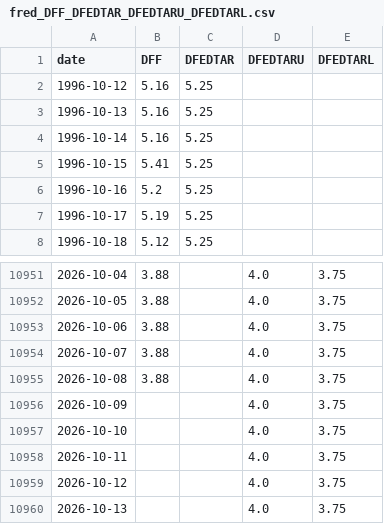
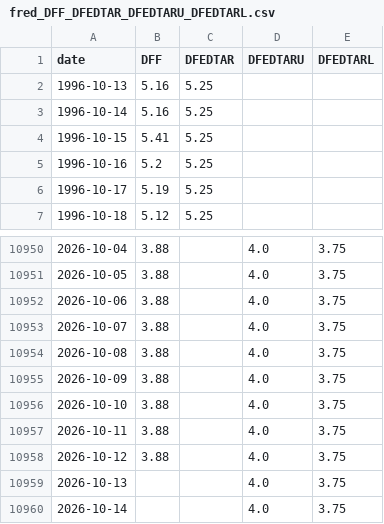
Before and after one commit to aigenmod/munidata, a CSV file: data/fred_DFF_DFEDTAR_DFEDTARU_DFEDTARL.csv, drawn as a sheet; only a part is shown, gaps mark what is left out.

```diff
--- a/data/fred_DFF_DFEDTAR_DFEDTARU_DFEDTARL.csv
+++ b/data/fred_DFF_DFEDTAR_DFEDTARU_DFEDTARL.csv
@@ -1,3 +1,2 @@
 date,DFF,DFEDTAR,DFEDTARU,DFEDTARL
-1996-10-12,5.16,5.25,,
 1996-10-13,5.16,5.25,,
@@ -10955,6 +10954,7 @@ date,DFF,DFEDTAR,DFEDTARU,DFEDTARL
 2026-10-08,3.88,,4.0,3.75
-2026-10-09,,,4.0,3.75
-2026-10-10,,,4.0,3.75
-2026-10-11,,,4.0,3.75
-2026-10-12,,,4.0,3.75
+2026-10-09,3.88,,4.0,3.75
+2026-10-10,3.88,,4.0,3.75
+2026-10-11,3.88,,4.0,3.75
+2026-10-12,3.88,,4.0,3.75
 2026-10-13,,,4.0,3.75
+2026-10-14,,,4.0,3.75
```
Also changed, not shown: data/FTMA.csv, data/VMATX.csv, 1 other file.
